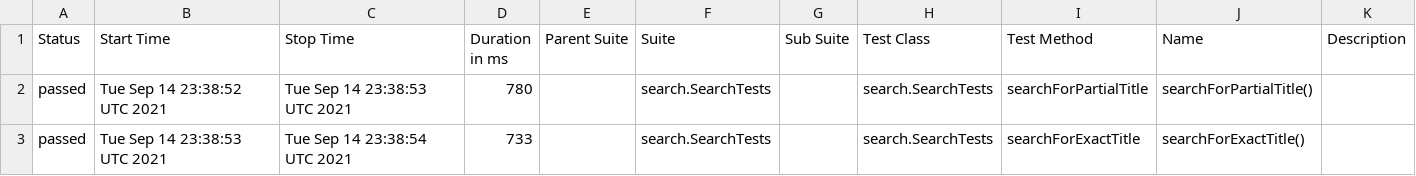
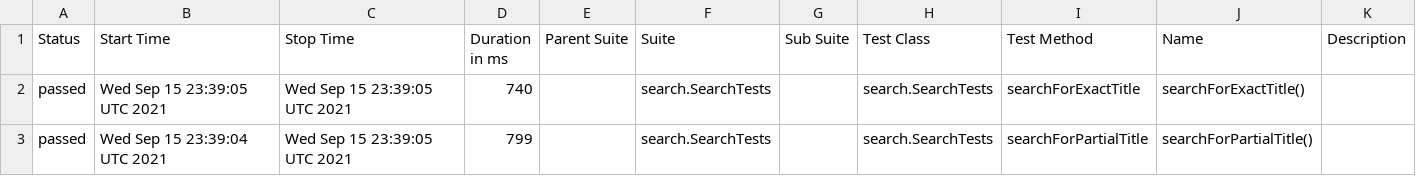
Before and after one commit to reinaldorossetti/playwright-java, a CSV file: firefox/data/suites.csv, drawn as a sheet.

```diff
--- a/firefox/data/suites.csv
+++ b/firefox/data/suites.csv
@@ -1,3 +1,3 @@
 "Status","Start Time","Stop Time","Duration in ms","Parent Suite","Suite","Sub Suite","Test Class","Test Method","Name","Description"
-"passed","Tue Sep 14 23:38:52 UTC 2021","Tue Sep 14 23:38:53 UTC 2021","780","","search.SearchTests","","search.SearchTests","searchForPartialTitle","searchForPartialTitle()",""
-"passed","Tue Sep 14 23:38:53 UTC 2021","Tue Sep 14 23:38:54 UTC 2021","733","","search.SearchTests","","search.SearchTests","searchForExactTitle","searchForExactTitle()",""
+"passed","Wed Sep 15 23:39:05 UTC 2021","Wed Sep 15 23:39:05 UTC 2021","740","","search.SearchTests","","search.SearchTests","searchForExactTitle","searchForExactTitle()",""
+"passed","Wed Sep 15 23:39:04 UTC 2021","Wed Sep 15 23:39:05 UTC 2021","799","","search.SearchTests","","search.SearchTests","searchForPartialTitle","searchForPartialTitle()",""
```
Also changed, not shown: 17 other files.
